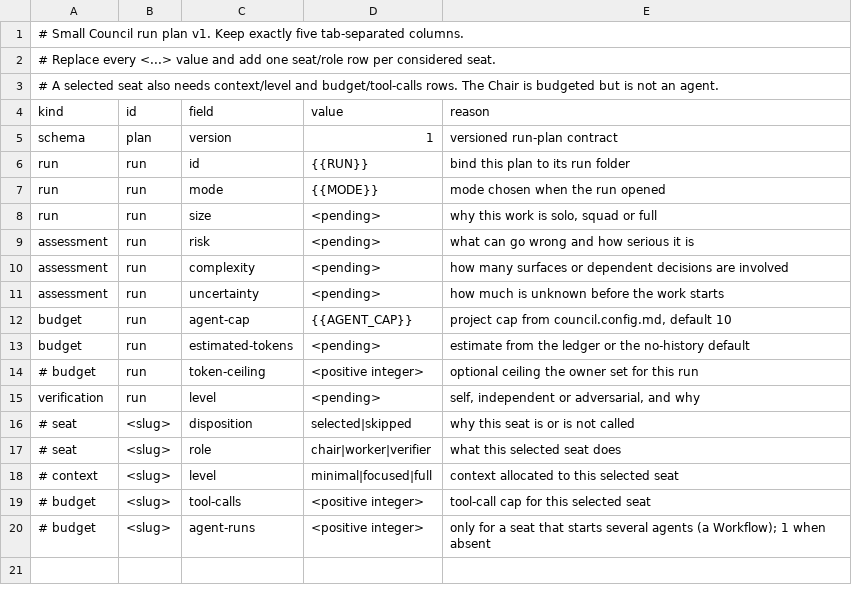
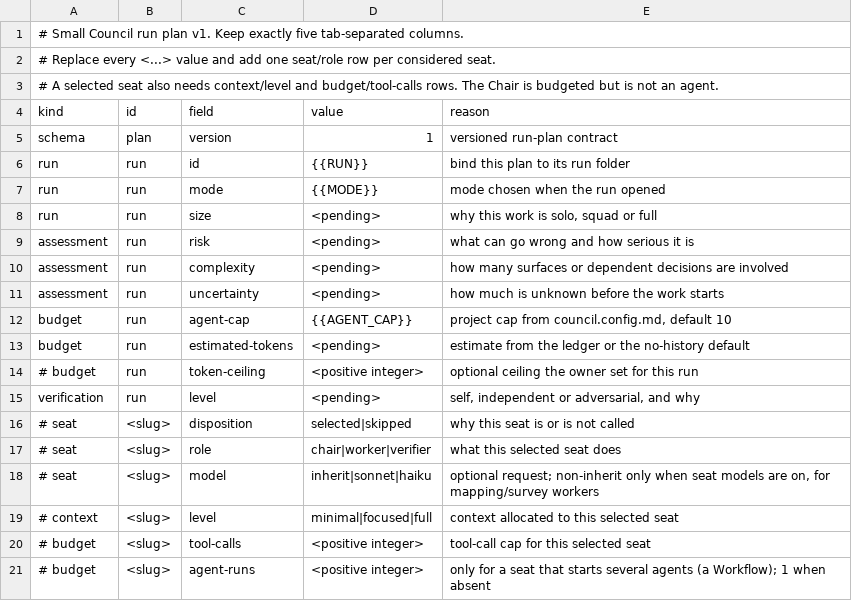
Before and after one commit to GuyGIGU/small-council, a TSV file: references/templates/run-plan.tsv, drawn as a sheet.

```diff
--- a/references/templates/run-plan.tsv
+++ b/references/templates/run-plan.tsv
@@ -17,2 +17,3 @@ verification	run	level	<pending>	self, independent or adversarial, and why
 # seat	<slug>	role	chair|worker|verifier	what this selected seat does
+# seat	<slug>	model	inherit|sonnet|haiku	optional request; non-inherit only when seat models are on, for mapping/survey workers
 # context	<slug>	level	minimal|focused|full	context allocated to this selected seat
```
Also changed, not shown: 14 other files.
